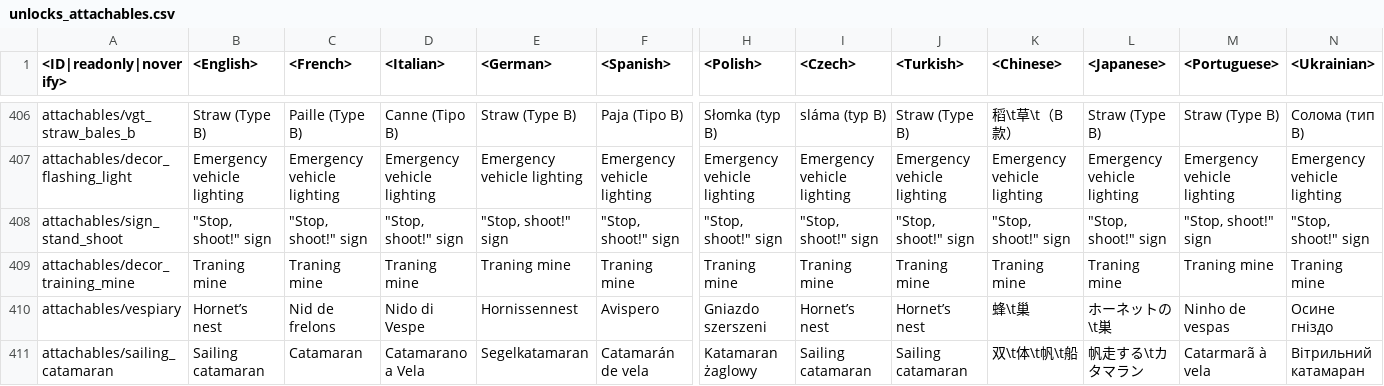
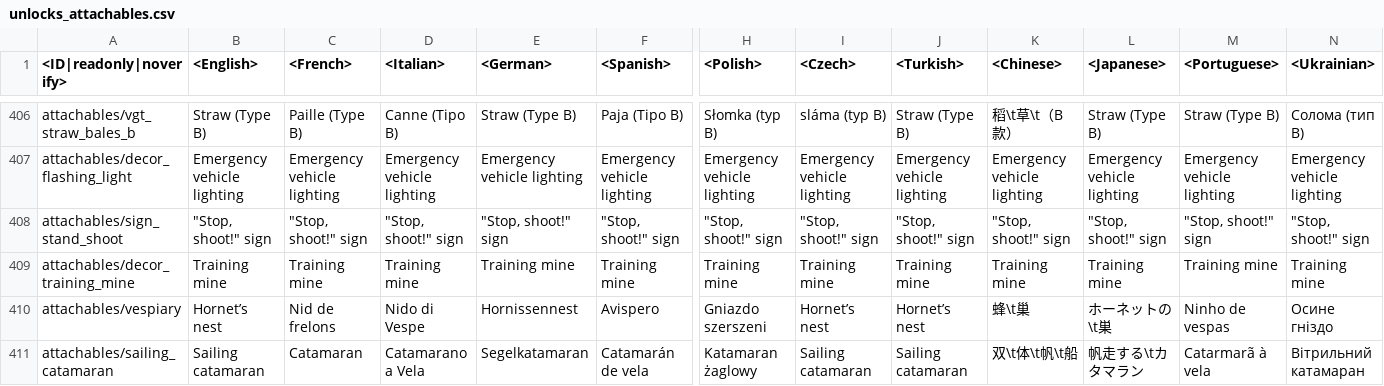
Before and after one commit to Warthunder-Open-Source-Foundation/wt_datamine_extractor, a CSV file: lang/unlocks_attachables.csv, drawn as a sheet; only a part is shown, gaps mark what is left out; the diff covers the shown part only; the diff names each change by its address in the sheet, - before the commit and + after, or states it on an @@ line.

```diff
--- a/lang/unlocks_attachables.csv
+++ b/lang/unlocks_attachables.csv
-B409 (<English>): Traning mine
+B409 (<English>): Training mine
-C409 (<French>): Traning mine
+C409 (<French>): Training mine
-D409 (<Italian>): Traning mine
+D409 (<Italian>): Training mine
-E409 (<German>): Traning mine
+E409 (<German>): Training mine
-F409 (<Spanish>): Traning mine
+F409 (<Spanish>): Training mine
-H409 (<Polish>): Traning mine
+H409 (<Polish>): Training mine
-I409 (<Czech>): Traning mine
+I409 (<Czech>): Training mine
-J409 (<Turkish>): Traning mine
+J409 (<Turkish>): Training mine
-K409 (<Chinese>): Traning mine
+K409 (<Chinese>): Training mine
-L409 (<Japanese>): Traning mine
+L409 (<Japanese>): Training mine
-M409 (<Portuguese>): Traning mine
+M409 (<Portuguese>): Training mine
-N409 (<Ukrainian>): Traning mine
+N409 (<Ukrainian>): Training mine
```
Also changed, not shown: 7 edited cells elsewhere in this file, 1 other file.
